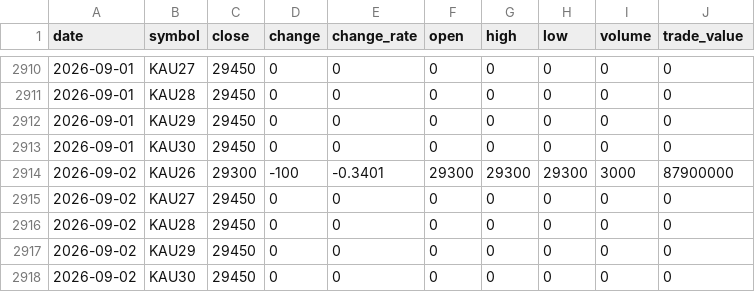
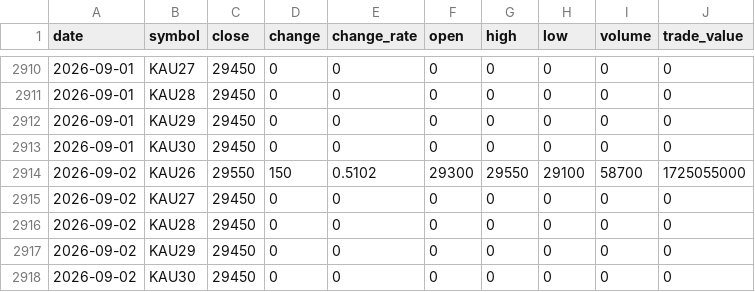
Before and after one commit to ebrain725/ebrain725.github.io, a CSV file: public/data/prices.csv, drawn as a sheet; only a part is shown, gaps mark what is left out.

```diff
--- a/public/data/prices.csv
+++ b/public/data/prices.csv
@@ -2913,3 +2913,3 @@
 2026-09-01,KAU30,29450,0,0,0,0,0,0,0
-2026-09-02,KAU26,29300,-100,-0.3401,29300,29300,29300,3000,87900000
+2026-09-02,KAU26,29550,150,0.5102,29300,29550,29100,58700,1725055000
 2026-09-02,KAU27,29450,0,0,0,0,0,0,0
```
